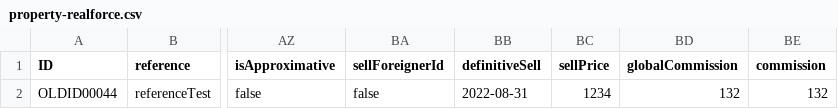
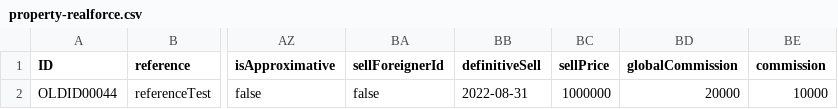
Before and after one commit to realforce/documentation, a CSV file: import/samples/property-realforce.csv, drawn as a sheet; only a part is shown, gaps mark what is left out; the diff names each change by its address in the sheet, - before the commit and + after, or states it on an @@ line.

```diff
--- a/import/samples/property-realforce.csv
+++ b/import/samples/property-realforce.csv
-BC2 (sellPrice): 1234
+BC2 (sellPrice): 1000000
-BD2 (globalCommission): 132
+BD2 (globalCommission): 20000
-BE2 (commission): 132
+BE2 (commission): 10000
```
Also changed, not shown: 9 other files.
